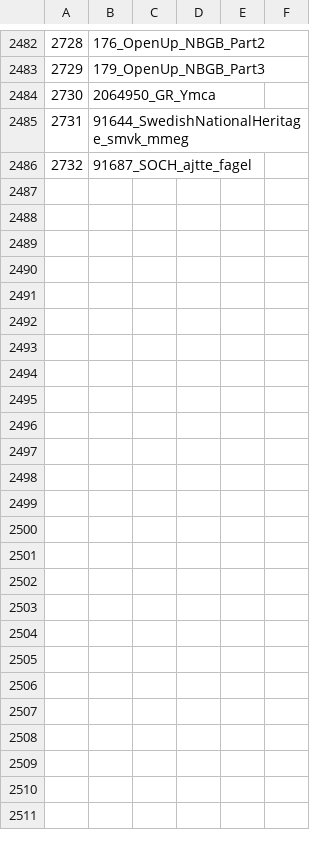
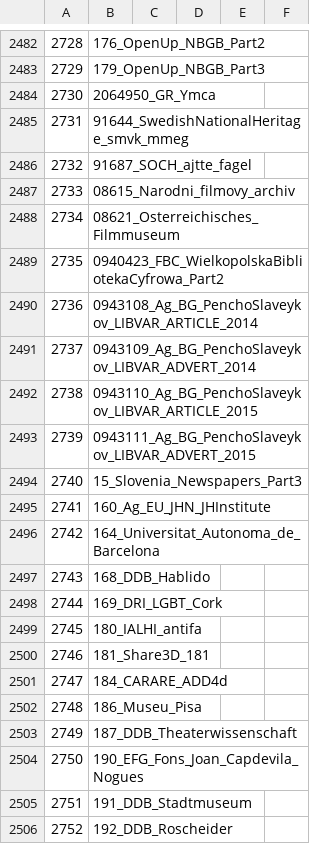
Before and after one commit to pkiraly/europeana-qa-api, a CSV file: src/main/resources/abbreviations/datasets-v4.csv, drawn as a sheet; only a part is shown, gaps mark what is left out; the diff covers the shown part only; the diff names each change by its address in the sheet, - before the commit and + after, or states it on an @@ line.

Commit message:
Add abbreviation for v2020-05

```diff
--- a/src/main/resources/abbreviations/datasets-v4.csv
+++ b/src/main/resources/abbreviations/datasets-v4.csv
+row 2487: 2733 | 08615_Narodni_filmovy_archiv
+row 2488: 2734 | 08621_Osterreichisches_Filmmuseum
+row 2489: 2735 | 0940423_FBC_WielkopolskaBibliotekaCyfrowa_Part2
+row 2490: 2736 | 0943108_Ag_BG_PenchoSlaveykov_LIBVAR_ARTICLE_2014
+row 2491: 2737 | 0943109_Ag_BG_PenchoSlaveykov_LIBVAR_ADVERT_2014
+row 2492: 2738 | 0943110_Ag_BG_PenchoSlaveykov_LIBVAR_ARTICLE_2015
+row 2493: 2739 | 0943111_Ag_BG_PenchoSlaveykov_LIBVAR_ADVERT_2015
+row 2494: 2740 | 15_Slovenia_Newspapers_Part3
+row 2495: 2741 | 160_Ag_EU_JHN_JHInstitute
+row 2496: 2742 | 164_Universitat_Autonoma_de_Barcelona
+row 2497: 2743 | 168_DDB_Hablido
+row 2498: 2744 | 169_DRI_LGBT_Cork
+row 2499: 2745 | 180_IALHI_antifa
+row 2500: 2746 | 181_Share3D_181
+row 2501: 2747 | 184_CARARE_ADD4d
+row 2502: 2748 | 186_Museu_Pisa
+row 2503: 2749 | 187_DDB_Theaterwissenschaft
+row 2504: 2750 | 190_EFG_Fons_Joan_Capdevila_Nogues
+row 2505: 2751 | 191_DDB_Stadtmuseum
+row 2506: 2752 | 192_DDB_Roscheider
```
Also changed, not shown: 77 added rows elsewhere in this file, 1 other file.
